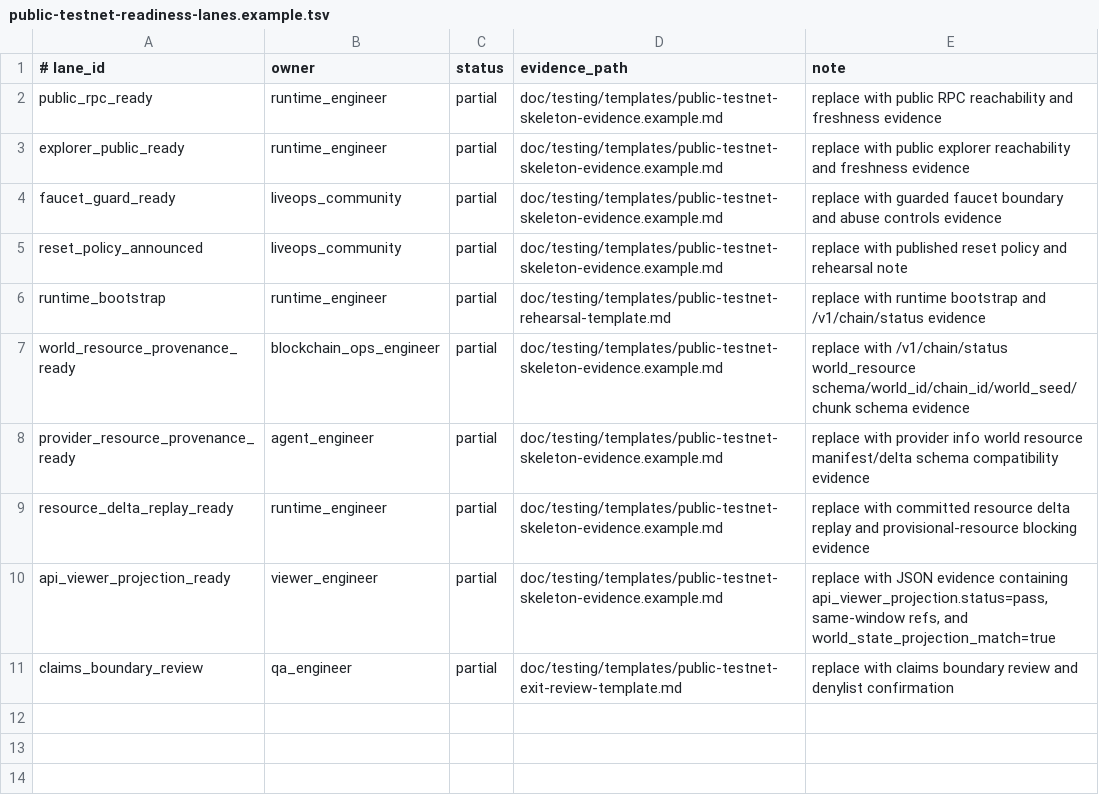
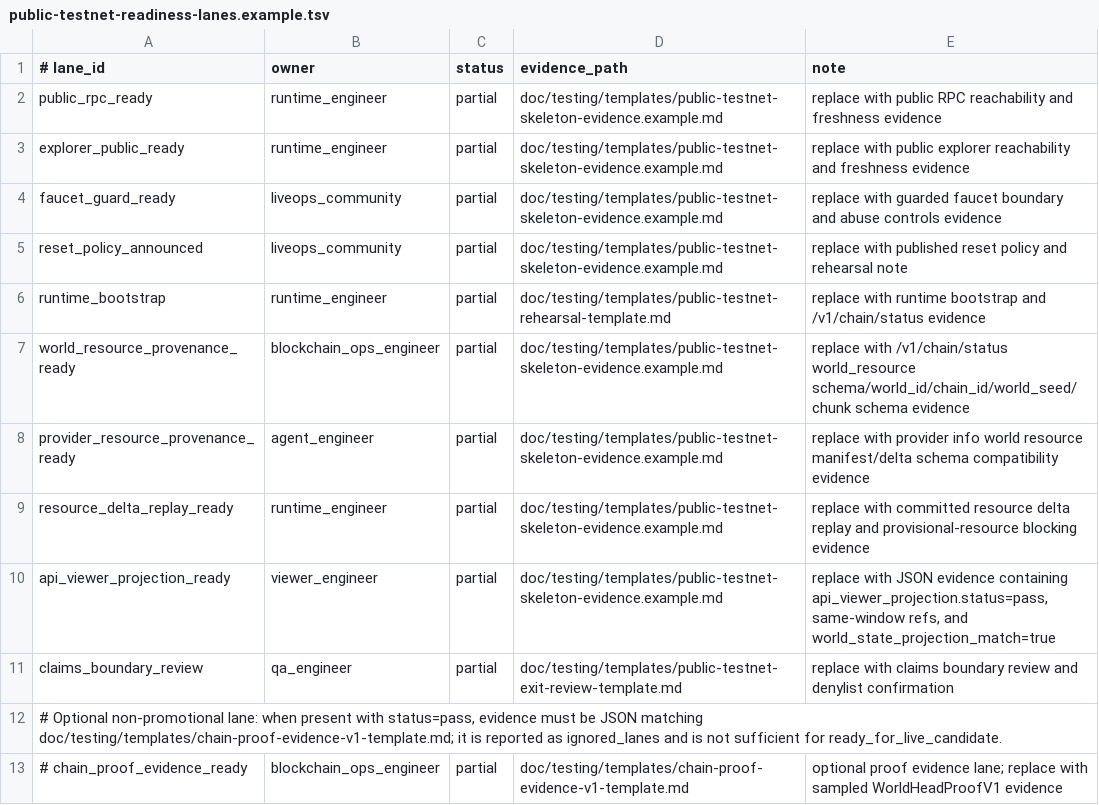
Before and after one commit to eng-cc/oasis7, a TSV file: doc/testing/templates/public-testnet-readiness-lanes.example.tsv, drawn as a sheet; the diff names each change by its address in the sheet, - before the commit and + after, or states it on an @@ line.

Commit message:
Add world head proof evidence lane
Adds bounded WorldHeadProofV1 evidence capture/status/readiness plumbing and fixes proof proposer/checkpoint correctness from review.

```diff
--- a/doc/testing/templates/public-testnet-readiness-lanes.example.tsv
+++ b/doc/testing/templates/public-testnet-readiness-lanes.example.tsv
+row 12: # Optional non-promotional lane: when present with status=pass, evidence must be JSON matching doc/testing/templates/chain-proof-evidence-v1-template.md; it is reported as ignored_lanes and is not sufficient for ready_for_live_candidate.
+row 13: # chain_proof_evidence_ready | blockchain_ops_engineer | partial | doc/testing/templates/chain-proof-evidence-v1-template.md | optional proof evidence lane; replace with sampled WorldHeadProofV1 evidence
```
Also changed, not shown: 55 other files.
